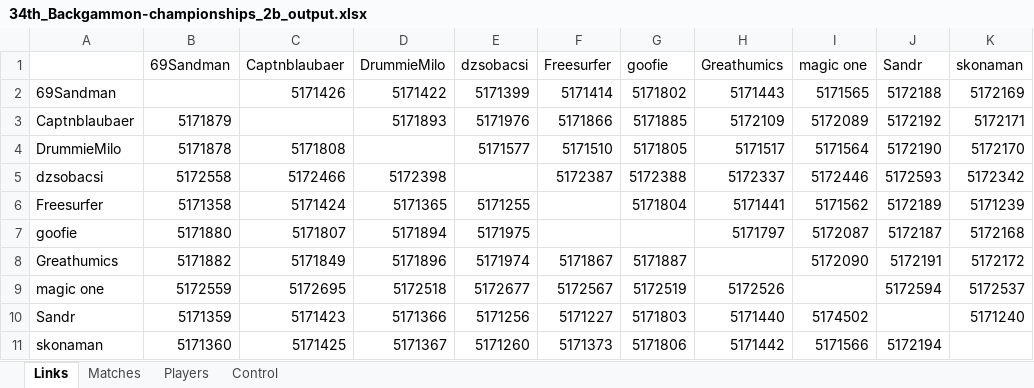
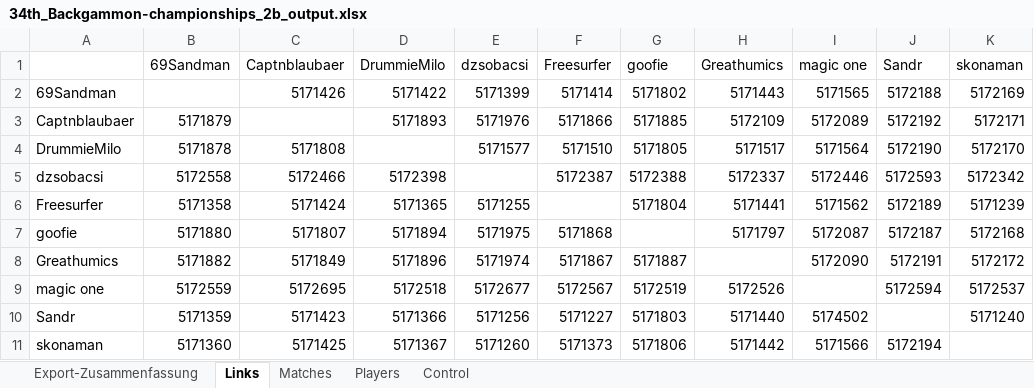
Before and after one commit to andreas0305B/BG_Dashboard, an Excel workbook: 34th_Backgammon-championships_2b_output.xlsx, sheet Links, drawn as a sheet; values as stored, in another font and other column widths than the file's, no cell formats; the diff names each change by its address in the sheet, - before the commit and + after, or states it on an @@ line.

```diff
--- a/34th_Backgammon-championships_2b_output.xlsx (sheet Links)
+++ b/34th_Backgammon-championships_2b_output.xlsx (sheet Links)
+sheet tab: Export-Zusammenfassung
-F7 (Freesurfer): (empty)
+F7 (Freesurfer): 5171868
```
Also changed, not shown: sheet Matches, sheet Players, sheet Control, cell formats, 34th_Backgammon-championships_2a_output.xlsx.
